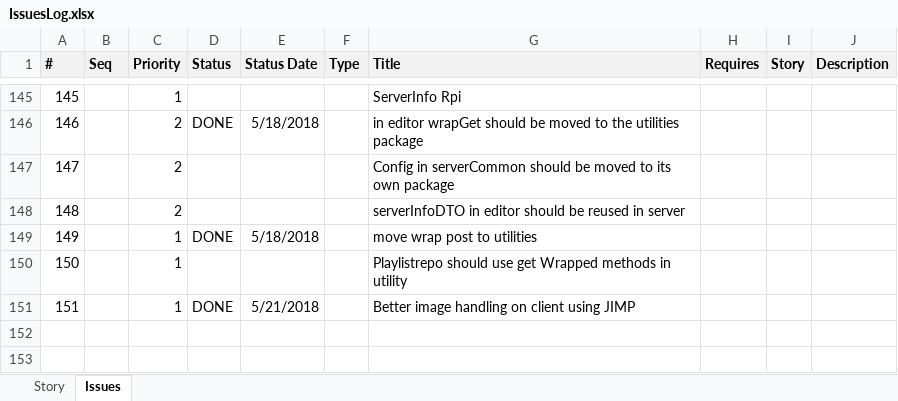
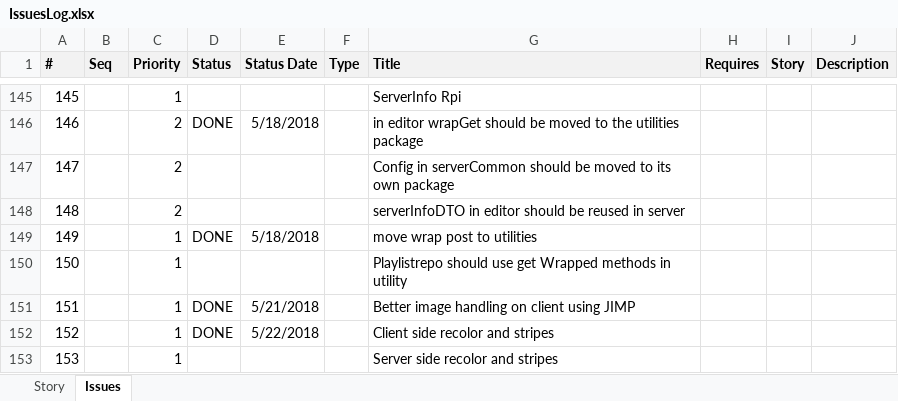
Before and after one commit to ownimage/piWriter, an Excel workbook: IssuesLog.xlsx, sheet Issues, drawn as a sheet; only a part is shown, gaps mark what is left out; values as stored, in another font and other column widths than the file's, no borders; the diff names each change by its address in the sheet, - before the commit and + after, or states it on an @@ line.

Commit message:
Issue #152 Client side recolor and stripes

```diff
--- a/IssuesLog.xlsx (sheet Issues)
+++ b/IssuesLog.xlsx (sheet Issues)
+row 152: 152 |  | 1 | DONE | 5/22/2018 |  | Client side recolor and stripes
+row 153: 153 |  | 1 |  |  |  | Server side recolor and stripes
```
Also changed, not shown: 14 other files.
